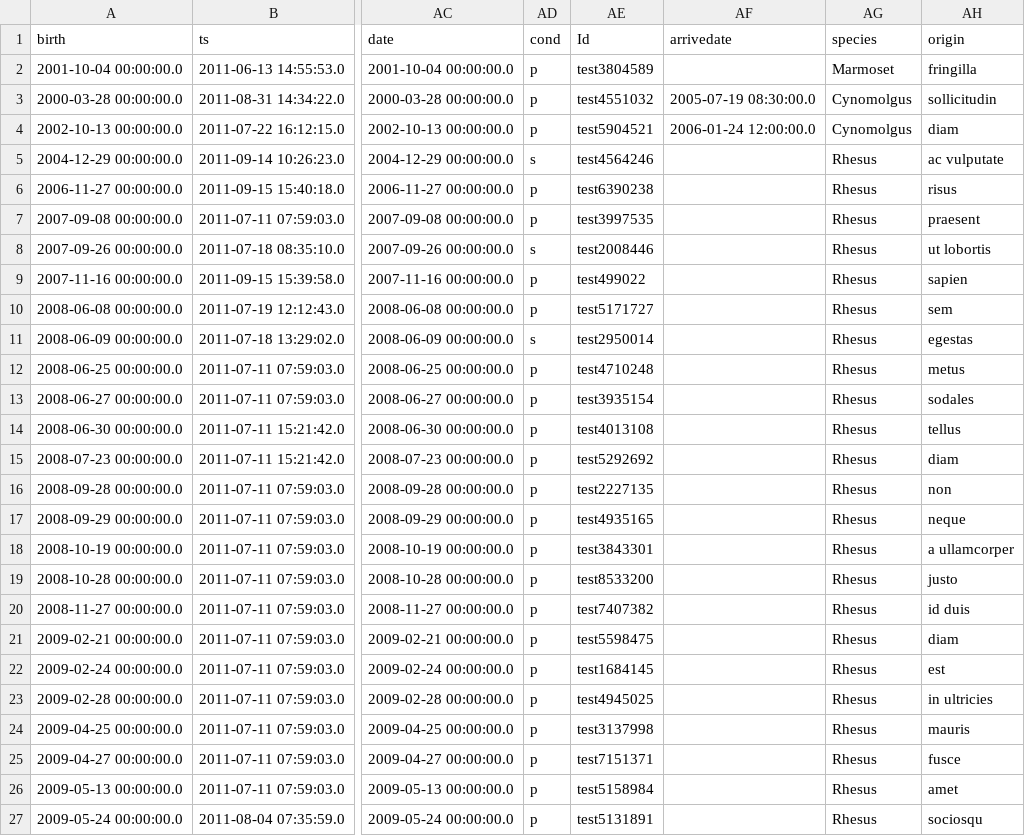
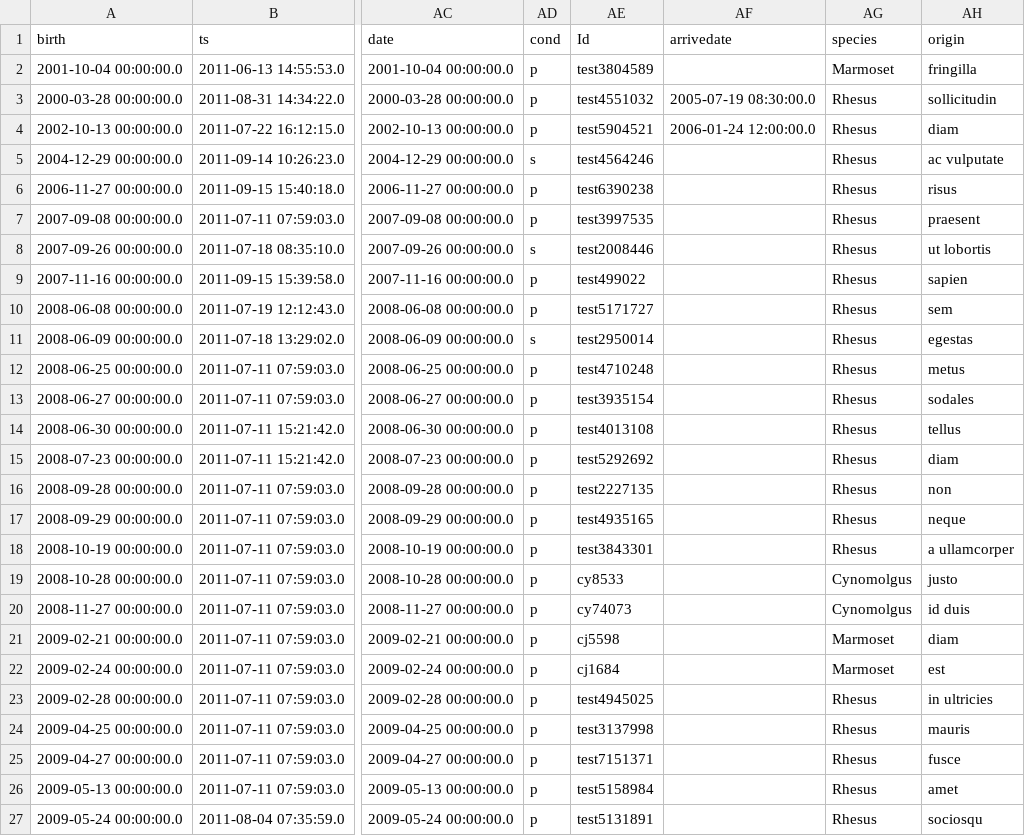
Before and after one commit to LabKey/wnprc-modules, a TSV file: WNPRC_EHR/resources/referenceStudy/study/datasets/dataset1012.tsv, drawn as a sheet; only a part is shown, gaps mark what is left out; the diff names each change by its address in the sheet, - before the commit and + after, or states it on an @@ line.

Commit message:
Fix more tests

```diff
--- a/WNPRC_EHR/resources/referenceStudy/study/datasets/dataset1012.tsv
+++ b/WNPRC_EHR/resources/referenceStudy/study/datasets/dataset1012.tsv
-AG3:AG4 (species): Cynomolgus
+AG3:AG4 (species): Rhesus
-AE19 (Id): test8533200
+AE19 (Id): cy8533
-AG19:AG20 (species): Rhesus
+AG19:AG20 (species): Cynomolgus
-AE20 (Id): test7407382
+AE20 (Id): cy74073
-AE21 (Id): test5598475
+AE21 (Id): cj5598
-AG21:AG22 (species): Rhesus
+AG21:AG22 (species): Marmoset
-AE22 (Id): test1684145
+AE22 (Id): cj1684
```
Also changed, not shown: 1 other file.
